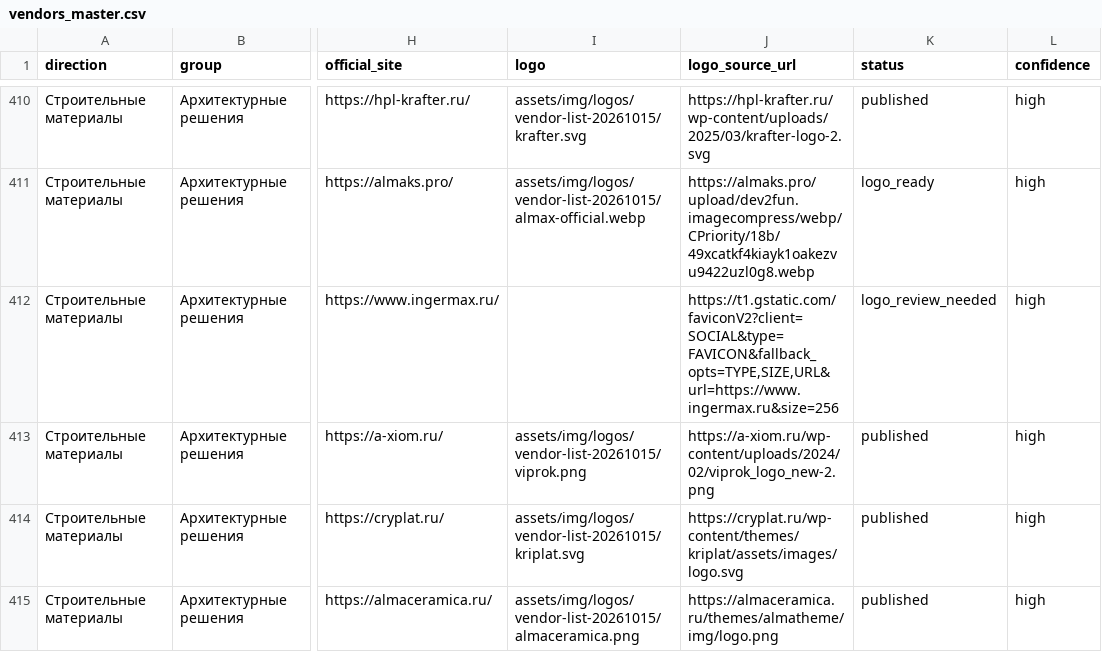
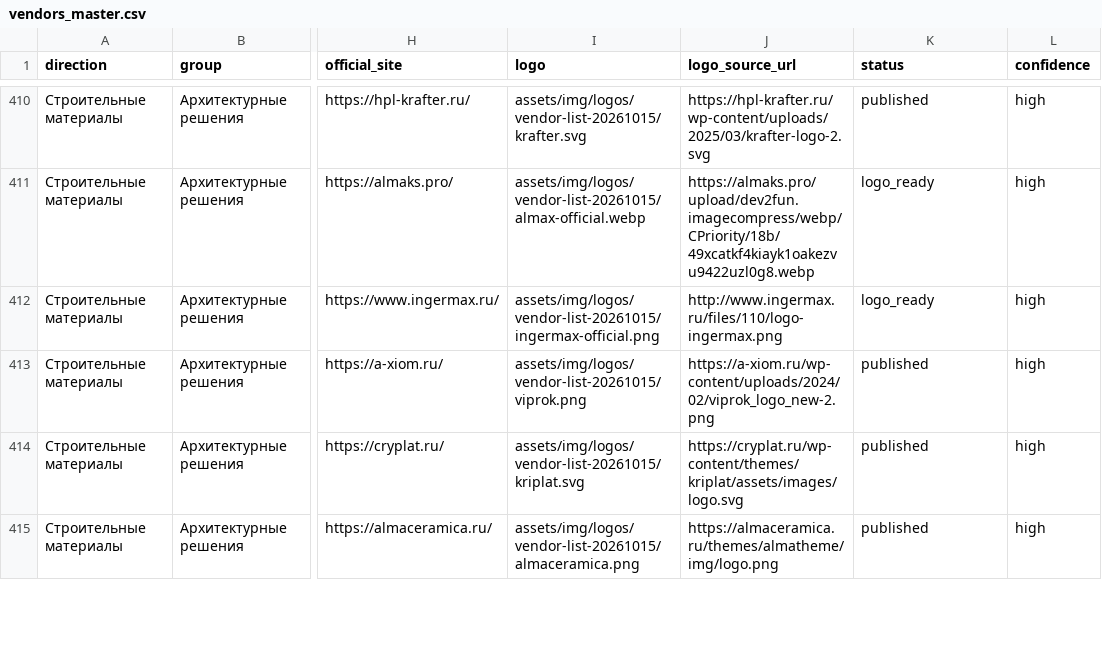
Before and after one commit to Artemka2302/pnp1, a CSV file: data_import/vendors_master.csv, drawn as a sheet; only a part is shown, gaps mark what is left out; the diff covers the shown part only; the diff names each change by its address in the sheet, - before the commit and + after, or states it on an @@ line.

```diff
--- a/data_import/vendors_master.csv
+++ b/data_import/vendors_master.csv
-I412 (logo): (empty)
+I412 (logo): assets/img/logos/vendor-list-20261015/ingermax-official.png
-J412 (logo_source_url): https://t1.gstatic.com/faviconV2?client=SOCIAL&type=FAVICON&fallback_opts=TYPE,SIZE,URL&url=https://www.ingermax.ru&size=256
+J412 (logo_source_url): http://www.ingermax.ru/files/110/logo-ingermax.png
-K412 (status): logo_review_needed
+K412 (status): logo_ready
```
Also changed, not shown: 4 added rows and 5 edited cells elsewhere in this file, data_import/catalog_vendor_map.csv, data_import/vendor_list_20261015.csv, 31 other files.
